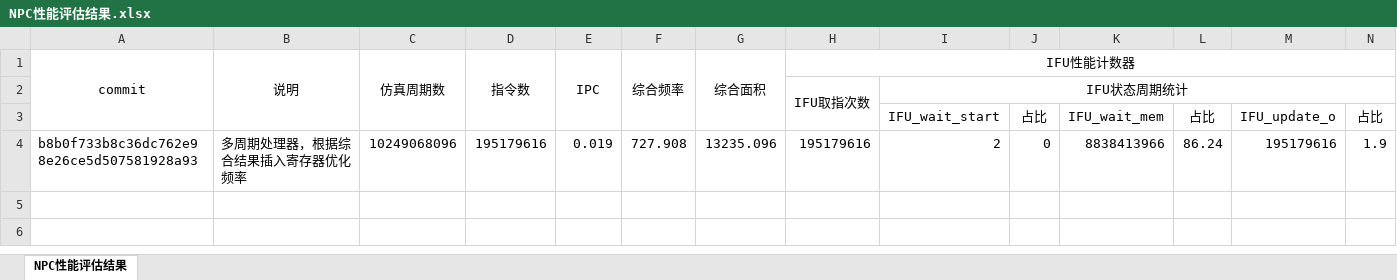
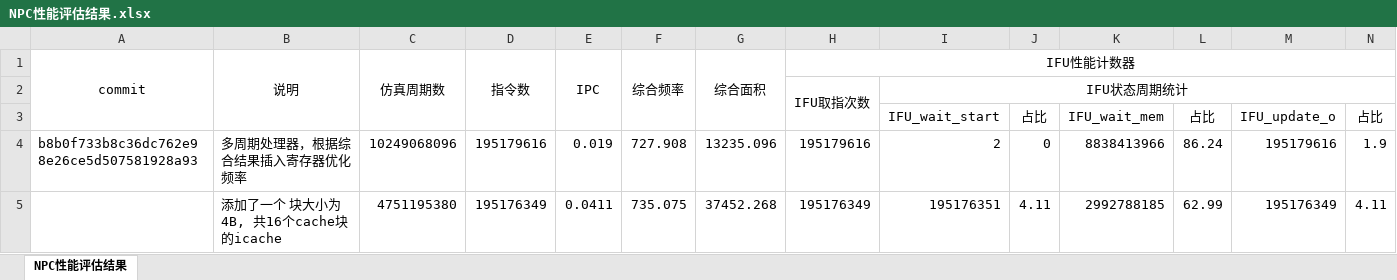
Before and after one commit to 229226/ysyxzzq, an Excel workbook: npc/doc/NPC性能评估结果.xlsx, sheet NPC性能评估结果, drawn as a sheet; only a part is shown; values as stored, in another font and other column widths than the file's, no borders; rows hold the shown columns only; the diff names each change by its address in the sheet, - before the commit and + after, or states it on an @@ line.

Commit message:
添加了一个 块大小为4B, 共16个cache块的icache。并修复了LSU性能计数器将部分执行阶段计入等待阶段的问题。修复了Makefile切换TOP模块的编译问题。

```diff
--- a/npc/doc/NPC性能评估结果.xlsx (sheet NPC性能评估结果)
+++ b/npc/doc/NPC性能评估结果.xlsx (sheet NPC性能评估结果)
+row 5:  | 添加了一个 块大小为4B, 共16个cache块的icache | 4751195380 | 195176349 | 0.0411 | 735.075 | 37452.268 | 195176349 | 195176351 | 4.11 | 2992788185 | 62.99 | 195176349 | 4.11
```
Also changed, not shown: 6 other files.
